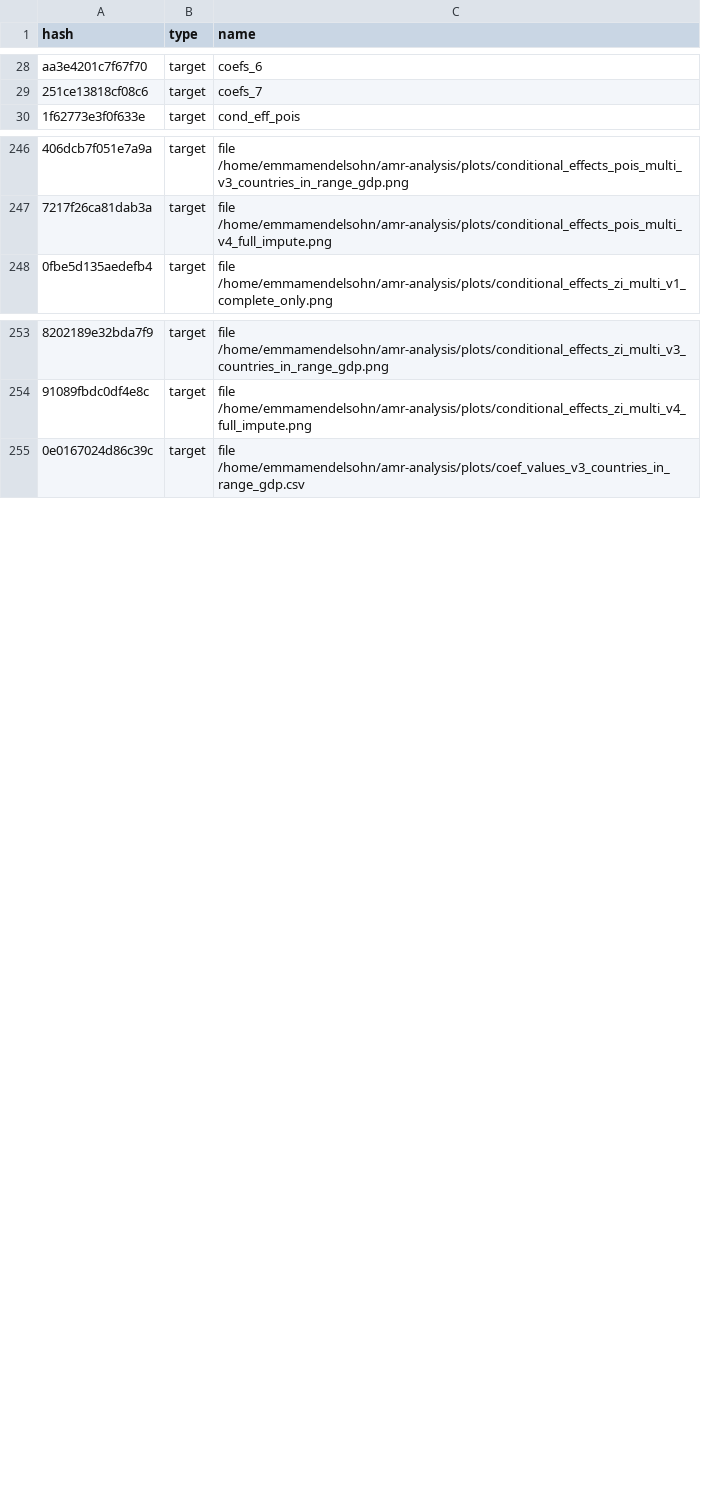
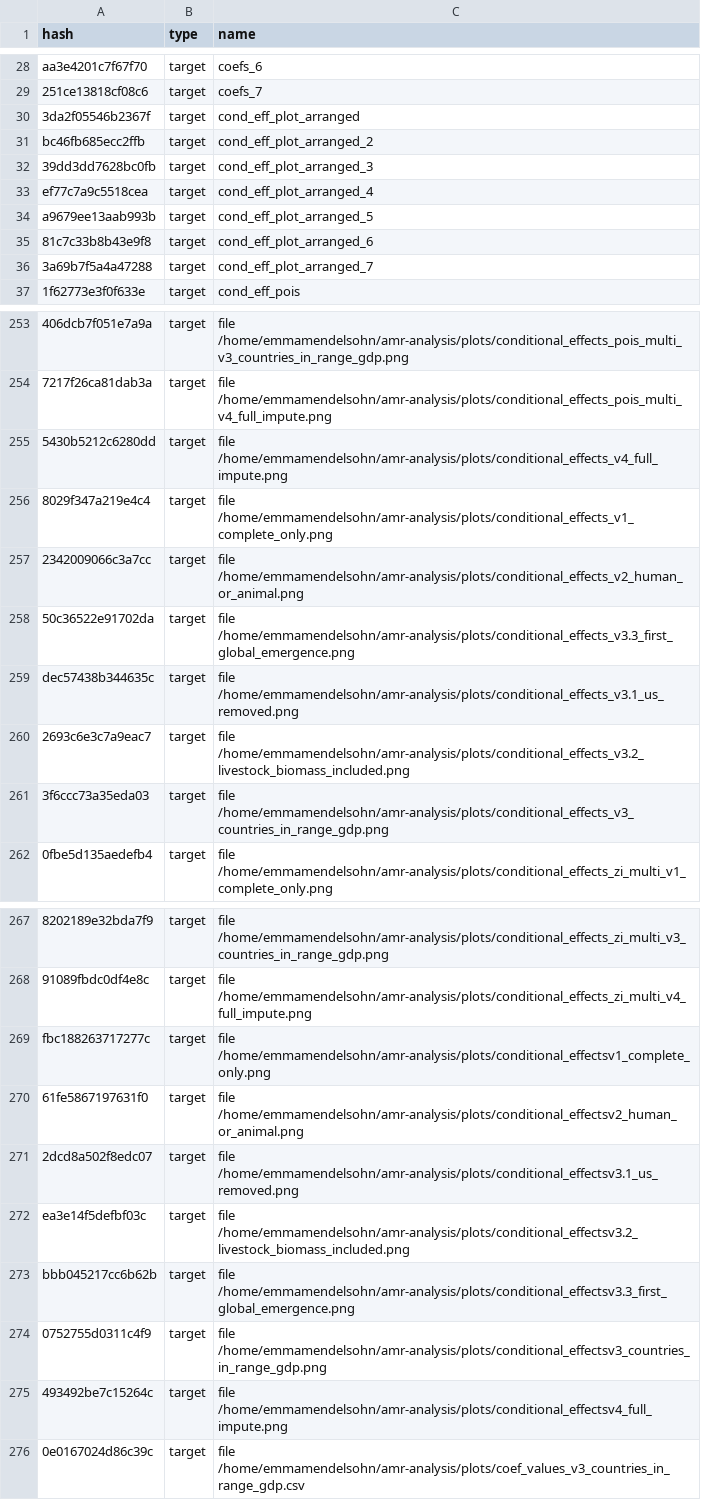
Before and after one commit to ecohealthalliance/amr-analysis, a CSV file: drake_cache_log.csv, drawn as a sheet; only a part is shown, gaps mark what is left out; the diff covers the shown part only; the diff names each change by its address in the sheet, - before the commit and + after, or states it on an @@ line.

Commit message:
full run with some figure and code tweaks

```diff
--- a/drake_cache_log.csv
+++ b/drake_cache_log.csv
+row 30: 3da2f05546b2367f | target | cond_eff_plot_arranged
+row 31: bc46fb685ecc2ffb | target | cond_eff_plot_arranged_2
+row 32: 39dd3dd7628bc0fb | target | cond_eff_plot_arranged_3
+row 33: ef77c7a9c5518cea | target | cond_eff_plot_arranged_4
+row 34: a9679ee13aab993b | target | cond_eff_plot_arranged_5
+row 35: 81c7c33b8b43e9f8 | target | cond_eff_plot_arranged_6
+row 36: 3a69b7f5a4a47288 | target | cond_eff_plot_arranged_7
+row 255: 5430b5212c6280dd | target | file /home/emmamendelsohn/amr-analysis/plots/conditional_effects_v4_full_impute.png
+row 256: 8029f347a219e4c4 | target | file /home/emmamendelsohn/amr-analysis/plots/conditional_effects_v1_complete_only.png
+row 257: 2342009066c3a7cc | target | file /home/emmamendelsohn/amr-analysis/plots/conditional_effects_v2_human_or_animal.png
+row 258: 50c36522e91702da | target | file /home/emmamendelsohn/amr-analysis/plots/conditional_effects_v3.3_first_global_emergence.png
+row 259: dec57438b344635c | target | file /home/emmamendelsohn/amr-analysis/plots/conditional_effects_v3.1_us_removed.png
+row 260: 2693c6e3c7a9eac7 | target | file /home/emmamendelsohn/amr-analysis/plots/conditional_effects_v3.2_livestock_biomass_included.png
+row 261: 3f6ccc73a35eda03 | target | file /home/emmamendelsohn/amr-analysis/plots/conditional_effects_v3_countries_in_range_gdp.png
+row 269: fbc188263717277c | target | file /home/emmamendelsohn/amr-analysis/plots/conditional_effectsv1_complete_only.png
+row 270: 61fe5867197631f0 | target | file /home/emmamendelsohn/amr-analysis/plots/conditional_effectsv2_human_or_animal.png
+row 271: 2dcd8a502f8edc07 | target | file /home/emmamendelsohn/amr-analysis/plots/conditional_effectsv3.1_us_removed.png
+row 272: ea3e14f5defbf03c | target | file /home/emmamendelsohn/amr-analysis/plots/conditional_effectsv3.2_livestock_biomass_included.png
+row 273: bbb045217cc6b62b | target | file /home/emmamendelsohn/amr-analysis/plots/conditional_effectsv3.3_first_global_emergence.png
+row 274: 0752755d0311c4f9 | target | file /home/emmamendelsohn/amr-analysis/plots/conditional_effectsv3_countries_in_range_gdp.png
+row 275: 493492be7c15264c | target | file /home/emmamendelsohn/amr-analysis/plots/conditional_effectsv4_full_impute.png
```
Also changed, not shown: 21 edited cells elsewhere in this file, 31 other files.
